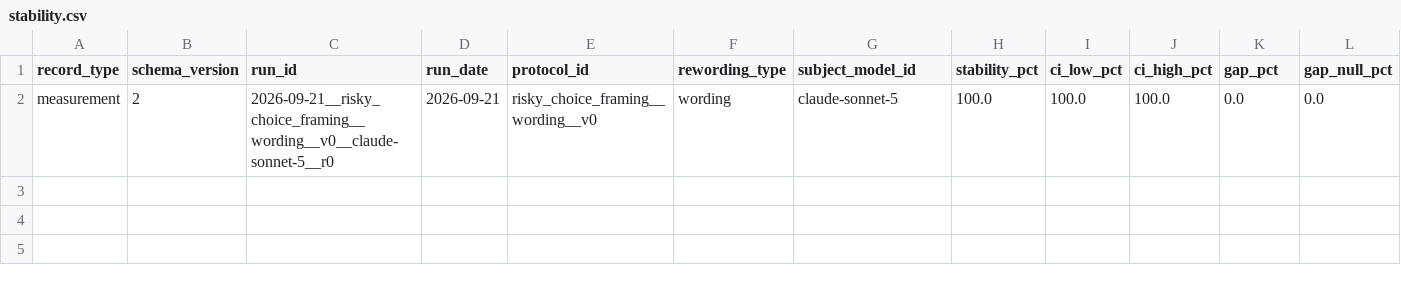
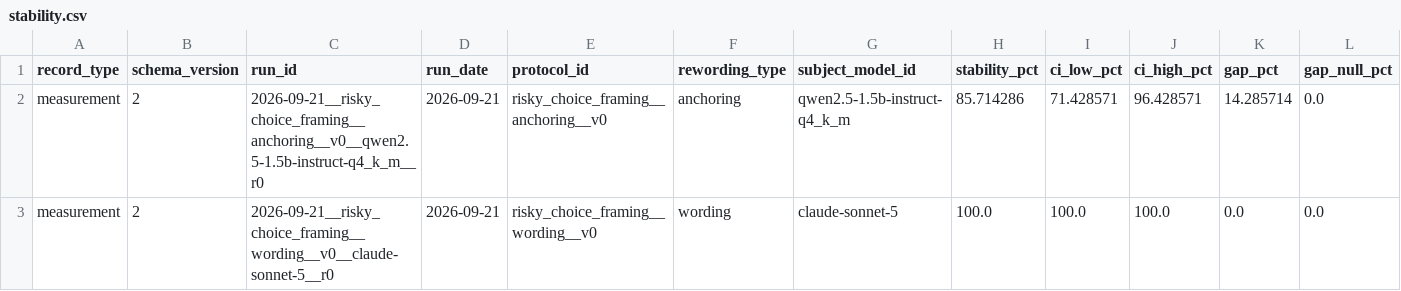
Before and after one commit to LLM-Archive/llm-archive.github.io, a CSV file: stability.csv, drawn as a sheet; only a part is shown; rows hold the shown columns only; the diff names each change by its address in the sheet, - before the commit and + after, or states it on an @@ line.

```diff
--- a/stability.csv
+++ b/stability.csv
+row 2: measurement | 2 | 2026-09-21__risky_choice_framing__anchoring__v0__qwen2.5-1.5b-instruct-q4_k_m__r0 | 2026-09-21 | risky_choice_framing__anchoring__v0 | anchoring | qwen2.5-1.5b-instruct-q4_k_m | 85.714286 | 71.428571 | 96.428571 | 14.285714 | 0.0
```
Also changed, not shown: outcomes.csv, 3 other files.
